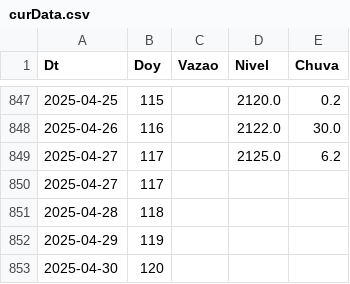
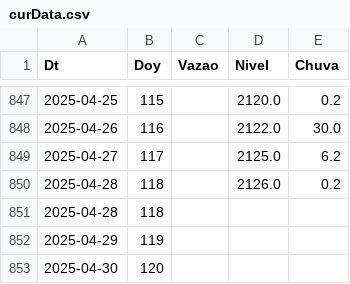
Before and after one commit to thiagosfsilva/ENSO-Monitor, a CSV file: data/curData.csv, drawn as a sheet; only a part is shown, gaps mark what is left out; removed rows and columns are numbered as before the commit, all else as after; the diff names each change by its address in the sheet, - before the commit and + after, or states it on an @@ line.

```diff
--- a/data/curData.csv
+++ b/data/curData.csv
-row 850: 2025-04-27 | 117
+row 850: 2025-04-28 | 118 |  | 2126.0 | 0.2
```
Also changed, not shown: 1 other file.
